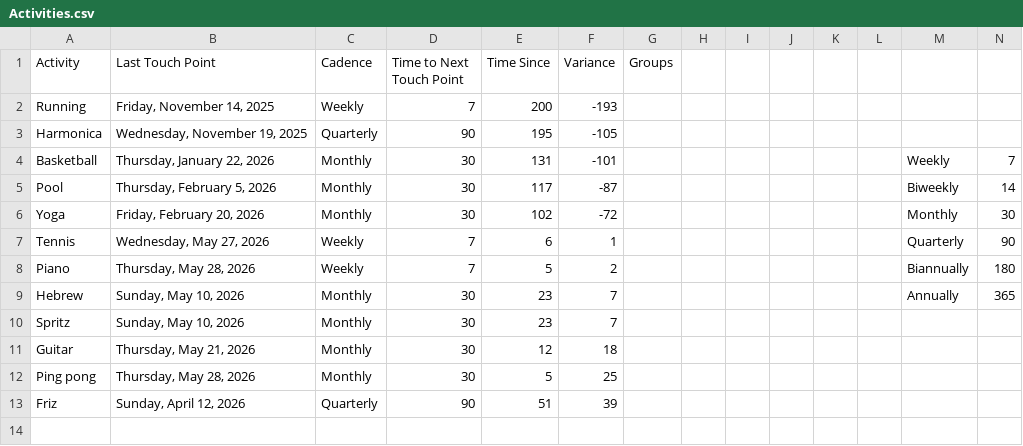
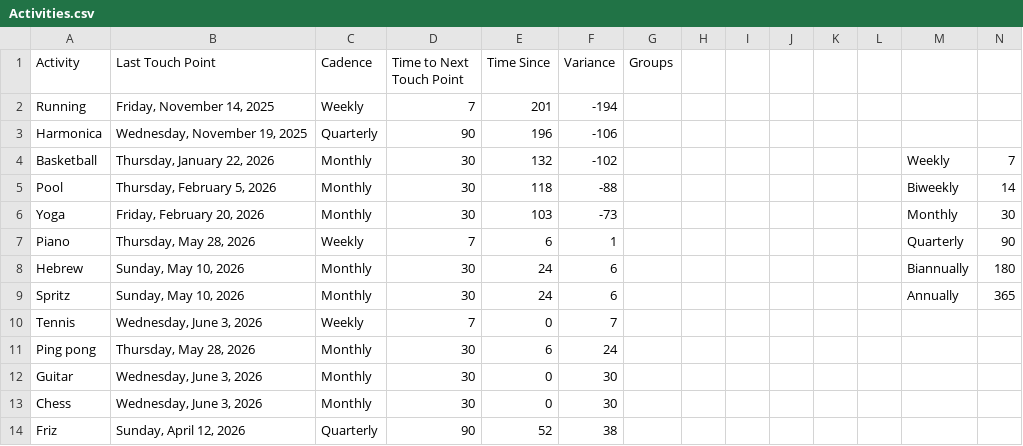
Before and after one commit to iraseidman/public, a CSV file: Activities.csv, drawn as a sheet.

```diff
--- a/Activities.csv
+++ b/Activities.csv
@@ -1,13 +1,14 @@
 Activity,Last Touch Point,Cadence,Time to Next Touch Point,Time Since,Variance,Groups,,,,,,,
-Running,"Friday, November 14, 2025",Weekly,7,200,-193,,,,,,,,
-Harmonica,"Wednesday, November 19, 2025",Quarterly,90,195,-105,,,,,,,,
-Basketball,"Thursday, January 22, 2026",Monthly,30,131,-101,,,,,,,Weekly,7
-Pool,"Thursday, February 5, 2026",Monthly,30,117,-87,,,,,,,Biweekly,14
-Yoga,"Friday, February 20, 2026",Monthly,30,102,-72,,,,,,,Monthly,30
-Tennis,"Wednesday, May 27, 2026",Weekly,7,6,1,,,,,,,Quarterly,90
-Piano,"Thursday, May 28, 2026",Weekly,7,5,2,,,,,,,Biannually,180
-Hebrew,"Sunday, May 10, 2026",Monthly,30,23,7,,,,,,,Annually,365
-Spritz,"Sunday, May 10, 2026",Monthly,30,23,7,,,,,,,,
-Guitar,"Thursday, May 21, 2026",Monthly,30,12,18,,,,,,,,
-Ping pong,"Thursday, May 28, 2026",Monthly,30,5,25,,,,,,,,
-Friz,"Sunday, April 12, 2026",Quarterly,90,51,39,,,,,,,,
+Running,"Friday, November 14, 2025",Weekly,7,201,-194,,,,,,,,
+Harmonica,"Wednesday, November 19, 2025",Quarterly,90,196,-106,,,,,,,,
+Basketball,"Thursday, January 22, 2026",Monthly,30,132,-102,,,,,,,Weekly,7
+Pool,"Thursday, February 5, 2026",Monthly,30,118,-88,,,,,,,Biweekly,14
+Yoga,"Friday, February 20, 2026",Monthly,30,103,-73,,,,,,,Monthly,30
+Piano,"Thursday, May 28, 2026",Weekly,7,6,1,,,,,,,Quarterly,90
+Hebrew,"Sunday, May 10, 2026",Monthly,30,24,6,,,,,,,Biannually,180
+Spritz,"Sunday, May 10, 2026",Monthly,30,24,6,,,,,,,Annually,365
+Tennis,"Wednesday, June 3, 2026",Weekly,7,0,7,,,,,,,,
+Ping pong,"Thursday, May 28, 2026",Monthly,30,6,24,,,,,,,,
+Guitar,"Wednesday, June 3, 2026",Monthly,30,0,30,,,,,,,,
+Chess,"Wednesday, June 3, 2026",Monthly,30,0,30,,,,,,,,
+Friz,"Sunday, April 12, 2026",Quarterly,90,52,38,,,,,,,,
```
Also changed, not shown: Email/gmail.csv, Email/yahoo.csv, 4 other files.
